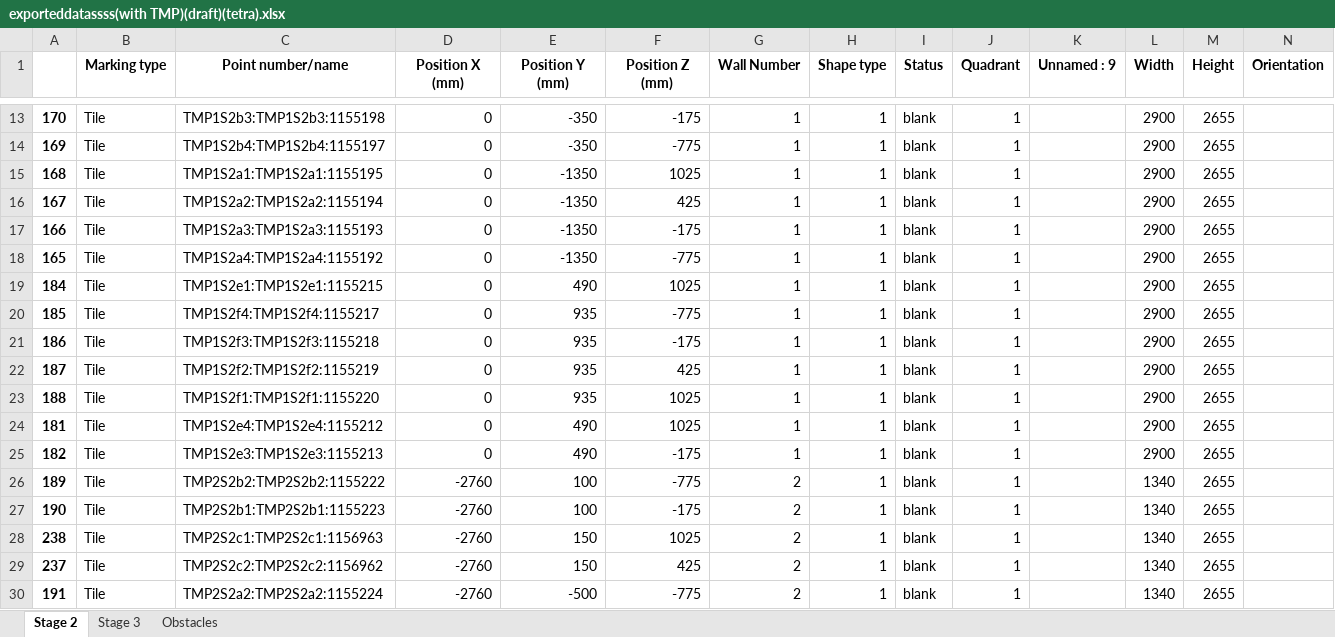
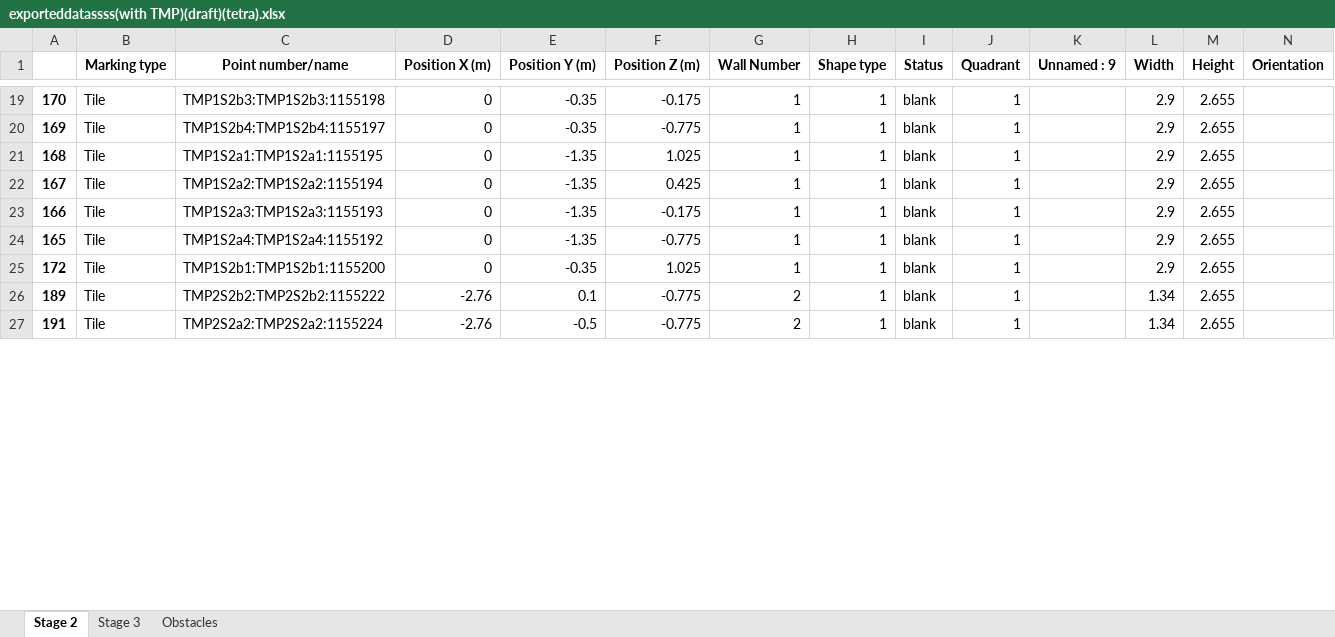
Before and after one commit to mokzhizhuan/GreyForm_UIs, an Excel workbook: Greyform-linux/Python_Application/exporteddatassss(with TMP)(draft)(tetra).xlsx, sheet Stage 2, drawn as a sheet; only a part is shown, gaps mark what is left out; values as stored, in another font and other column widths than the file's, no borders; removed rows and columns are numbered as before the commit, all else as after; rows hold the shown columns only; the diff covers the shown part only; the diff names each change by its address in the sheet, - before the commit and + after, or states it on an @@ line.

```diff
--- a/Greyform-linux/Python_Application/exporteddatassss(with TMP)(draft)(tetra).xlsx (sheet Stage 2)
+++ b/Greyform-linux/Python_Application/exporteddatassss(with TMP)(draft)(tetra).xlsx (sheet Stage 2)
-D1: Position X (mm)
+D1: Position X (m)
-E1: Position Y (mm)
+E1: Position Y (m)
-F1: Position Z (mm)
+F1: Position Z (m)
-E19:E20 (Position Y (m)): -350
+E19:E20 (Position Y (m)): -0.35
-F19 (Position Z (m)): -175
+F19 (Position Z (m)): -0.175
-L19:L24 (Width): 2900
+L19:L24 (Width): 2.9
-M19:M24 (Height): 2655
+M19:M24 (Height): 2.655
-F20 (Position Z (m)): -775
+F20 (Position Z (m)): -0.775
-E21:E24 (Position Y (m)): -1350
+E21:E24 (Position Y (m)): -1.35
-F21 (Position Z (m)): 1025
+F21 (Position Z (m)): 1.025
-F22 (Position Z (m)): 425
+F22 (Position Z (m)): 0.425
-F23 (Position Z (m)): -175
+F23 (Position Z (m)): -0.175
-F24 (Position Z (m)): -775
+F24 (Position Z (m)): -0.775
-row 19: 184 | Tile | TMP1S2e1:TMP1S2e1:1155215 | 0 | 490 | 1025 | 1 | 1 | blank | 1 |  | 2900 | 2655
-row 20: 185 | Tile | TMP1S2f4:TMP1S2f4:1155217 | 0 | 935 | -775 | 1 | 1 | blank | 1 |  | 2900 | 2655
-row 21: 186 | Tile | TMP1S2f3:TMP1S2f3:1155218 | 0 | 935 | -175 | 1 | 1 | blank | 1 |  | 2900 | 2655
-row 22: 187 | Tile | TMP1S2f2:TMP1S2f2:1155219 | 0 | 935 | 425 | 1 | 1 | blank | 1 |  | 2900 | 2655
-A25: 188
+A25: 172
-C25 (Point number/name): TMP1S2f1:TMP1S2f1:1155220
+C25 (Point number/name): TMP1S2b1:TMP1S2b1:1155200
-E25 (Position Y (m)): 935
+E25 (Position Y (m)): -0.35
-F25 (Position Z (m)): 1025
+F25 (Position Z (m)): 1.025
-L25 (Width): 2900
+L25 (Width): 2.9
-M25 (Height): 2655
+M25 (Height): 2.655
-row 24: 181 | Tile | TMP1S2e4:TMP1S2e4:1155212 | 0 | 490 | 1025 | 1 | 1 | blank | 1 |  | 2900 | 2655
-row 25: 182 | Tile | TMP1S2e3:TMP1S2e3:1155213 | 0 | 490 | -175 | 1 | 1 | blank | 1 |  | 2900 | 2655
-D26 (Position X (m)): -2760
+D26 (Position X (m)): -2.76
-E26 (Position Y (m)): 100
+E26 (Position Y (m)): 0.1
-F26 (Position Z (m)): -775
+F26 (Position Z (m)): -0.775
-L26 (Width): 1340
+L26 (Width): 1.34
-M26 (Height): 2655
+M26 (Height): 2.655
-row 27: 190 | Tile | TMP2S2b1:TMP2S2b1:1155223 | -2760 | 100 | -175 | 2 | 1 | blank | 1 |  | 1340 | 2655
-row 28: 238 | Tile | TMP2S2c1:TMP2S2c1:1156963 | -2760 | 150 | 1025 | 2 | 1 | blank | 1 |  | 1340 | 2655
-row 29: 237 | Tile | TMP2S2c2:TMP2S2c2:1156962 | -2760 | 150 | 425 | 2 | 1 | blank | 1 |  | 1340 | 2655
-D27 (Position X (m)): -2760
+D27 (Position X (m)): -2.76
-E27 (Position Y (m)): -500
+E27 (Position Y (m)): -0.5
-F27 (Position Z (m)): -775
+F27 (Position Z (m)): -0.775
-L27 (Width): 1340
+L27 (Width): 1.34
-M27 (Height): 2655
+M27 (Height): 2.655
```
Also changed, not shown: 29 added rows, 22 removed rows and 161 edited cells elsewhere in this sheet, sheet Stage 3, 32 other files.
